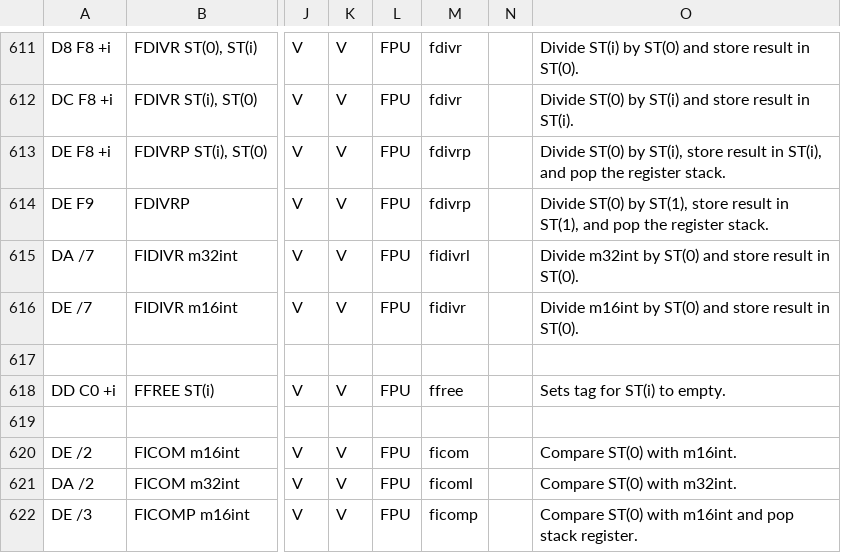
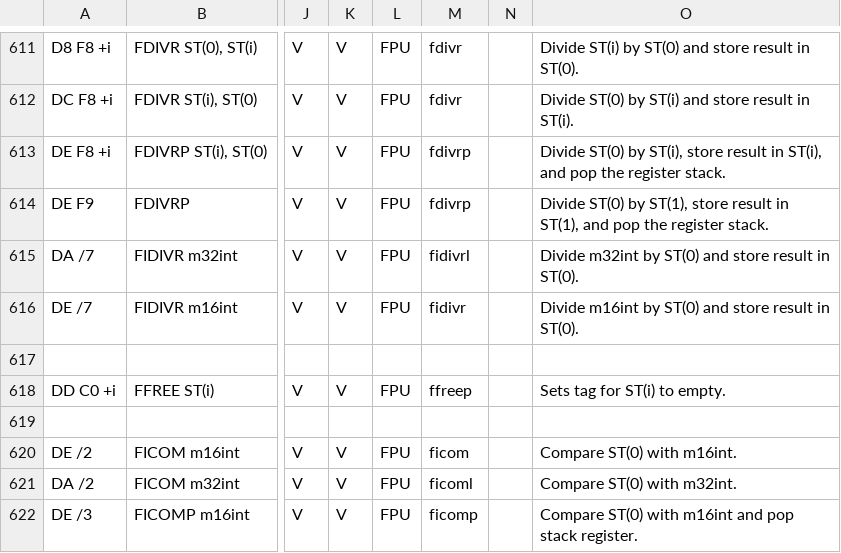
Before and after one commit to StanfordPL/x64asm, a CSV file: src/x86.csv, drawn as a sheet; only a part is shown, gaps mark what is left out; the diff names each change by its address in the sheet, - before the commit and + after, or states it on an @@ line.

```diff
--- a/src/x86.csv
+++ b/src/x86.csv
-M618: ffree
+M618: ffreep
```
Also changed, not shown: 1 other file.
